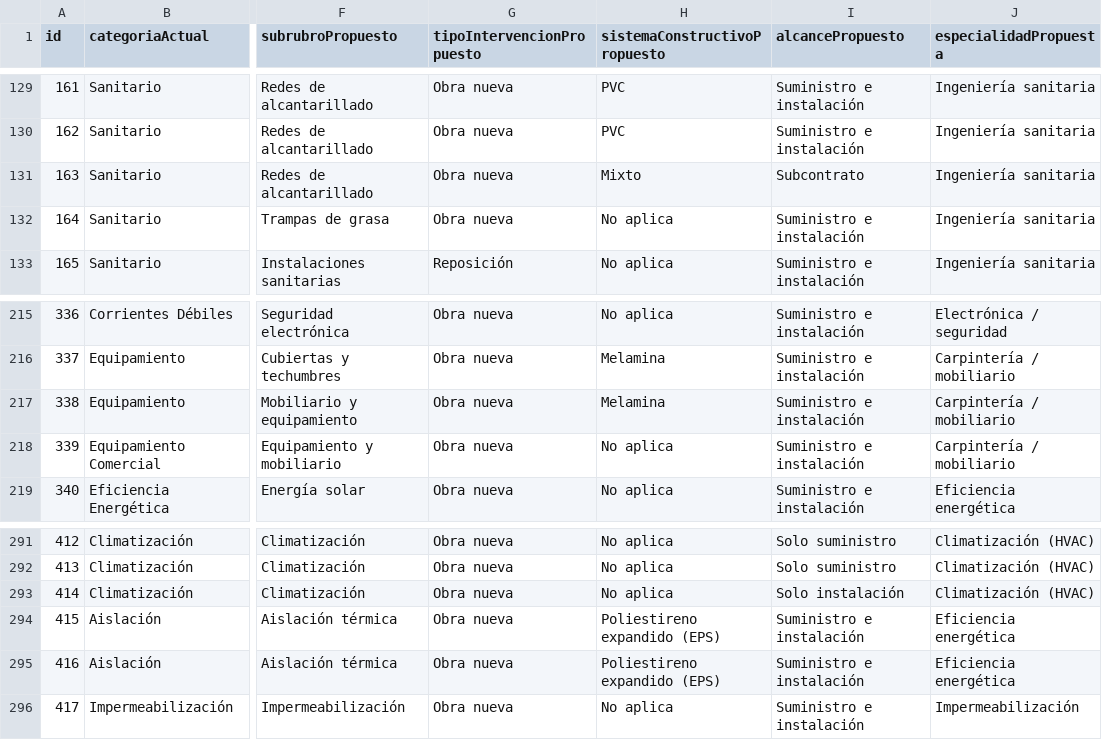
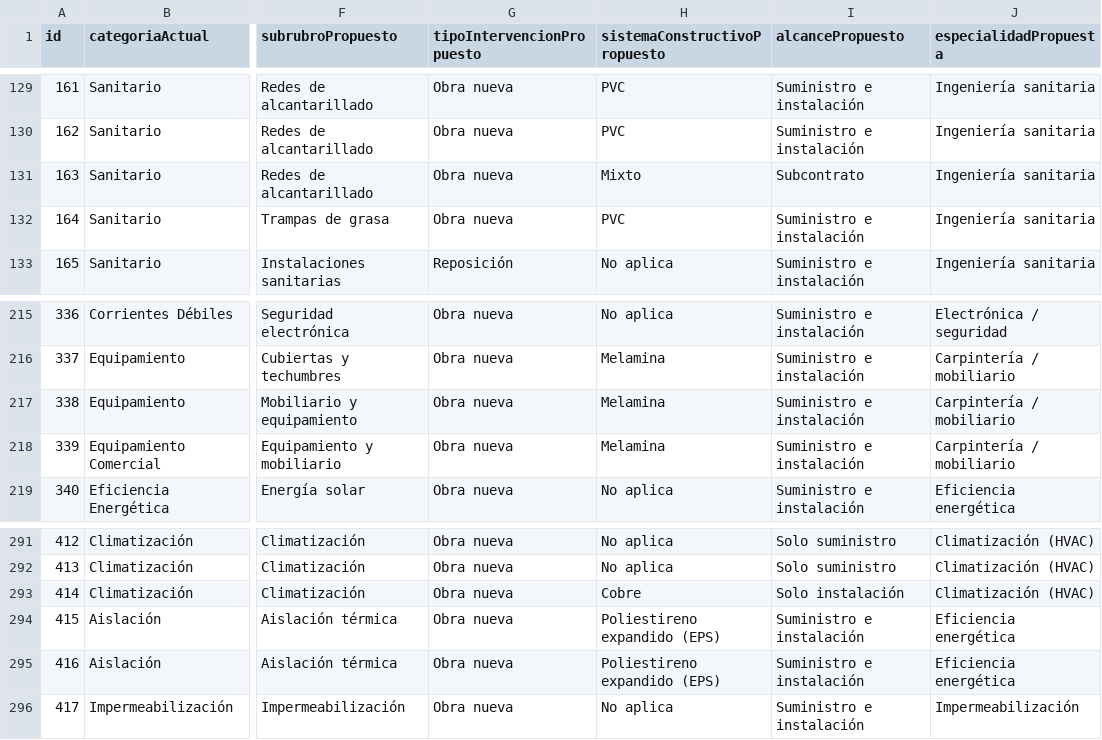
Before and after one commit to enlaceappoficial-code/enlace-constructor-pro, a CSV file: docs/taxonomia/PARTIDAS_TAXONOMIA_PROPUESTA.csv, drawn as a sheet; only a part is shown, gaps mark what is left out; the diff covers the shown part only; the diff names each change by its address in the sheet, - before the commit and + after, or states it on an @@ line.

```diff
--- a/docs/taxonomia/PARTIDAS_TAXONOMIA_PROPUESTA.csv
+++ b/docs/taxonomia/PARTIDAS_TAXONOMIA_PROPUESTA.csv
-H132 (sistemaConstructivoPropuesto): No aplica
+H132 (sistemaConstructivoPropuesto): PVC
-H218 (sistemaConstructivoPropuesto): No aplica
+H218 (sistemaConstructivoPropuesto): Melamina
-H293 (sistemaConstructivoPropuesto): No aplica
+H293 (sistemaConstructivoPropuesto): Cobre
```
Also changed, not shown: 28 edited cells elsewhere in this file, docs/taxonomia/CATEGORIAS_ACTUALES_ECP.csv, 9 other files.
